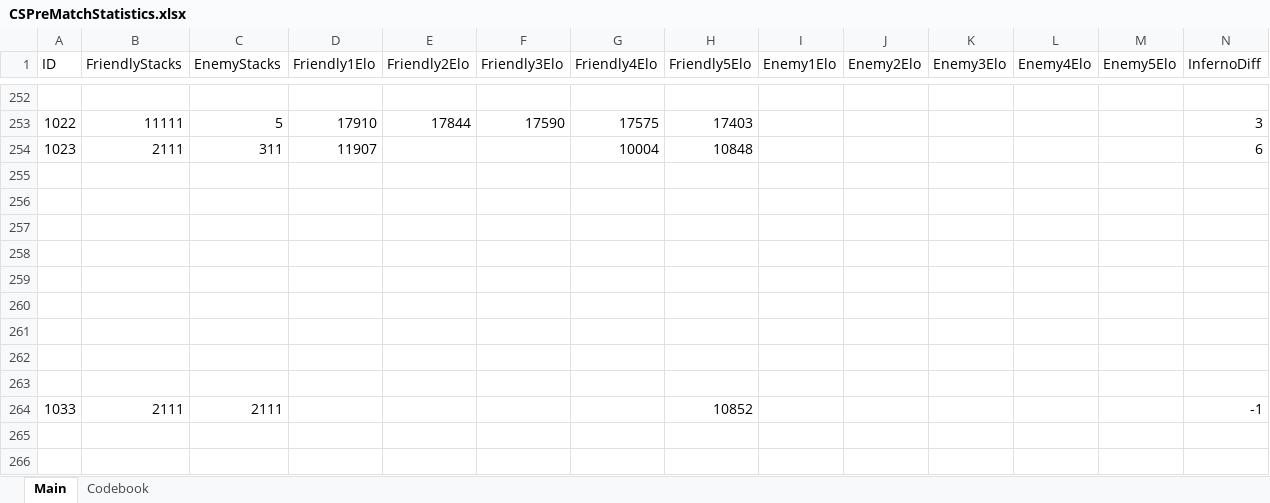
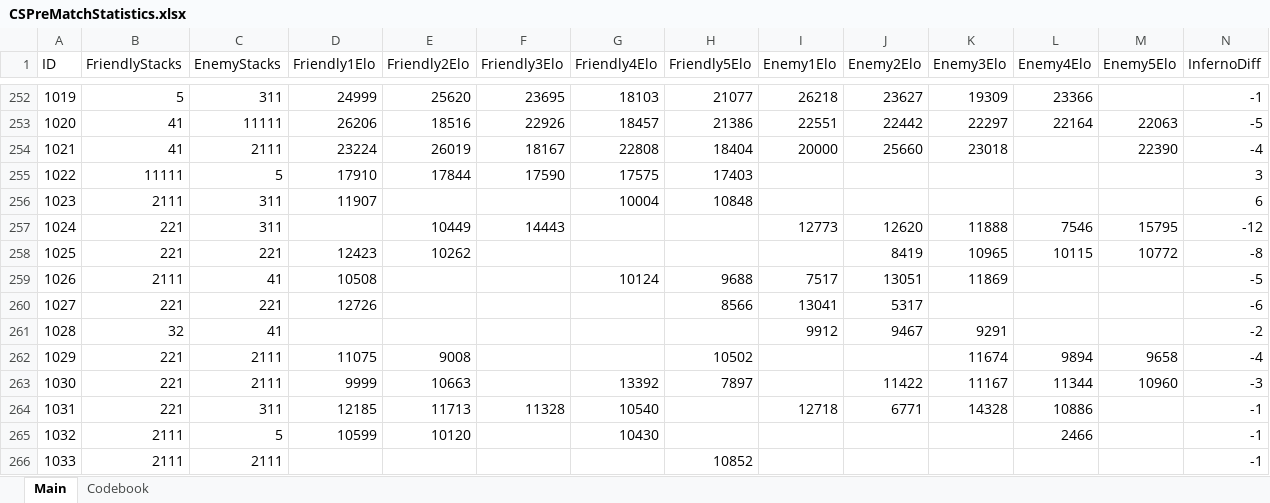
Before and after one commit to HardWare68/HardWareWebsite, an Excel workbook: datasets/xlsx/CSPreMatchStatistics.xlsx, sheet Main, drawn as a sheet; only a part is shown, gaps mark what is left out; values as stored, in another font and other column widths than the file's, no borders; addresses are those after the commit; rows hold the shown columns only; the diff covers the shown part only; the diff names each change by its address in the sheet, - before the commit and + after, or states it on an @@ line.

```diff
--- a/datasets/xlsx/CSPreMatchStatistics.xlsx (sheet Main)
+++ b/datasets/xlsx/CSPreMatchStatistics.xlsx (sheet Main)
-row 252: (empty)
+row 252: 1019 | 5 | 311 | 24999 | 25620 | 23695 | 18103 | 21077 | 26218 | 23627 | 19309 | 23366 |  | -1
+row 253: 1020 | 41 | 11111 | 26206 | 18516 | 22926 | 18457 | 21386 | 22551 | 22442 | 22297 | 22164 | 22063 | -5
+row 254: 1021 | 41 | 2111 | 23224 | 26019 | 18167 | 22808 | 18404 | 20000 | 25660 | 23018 |  | 22390 | -4
-row 257: (empty)
+row 257: 1024 | 221 | 311 |  | 10449 | 14443 |  |  | 12773 | 12620 | 11888 | 7546 | 15795 | -12
-row 258: (empty)
+row 258: 1025 | 221 | 221 | 12423 | 10262 |  |  |  |  | 8419 | 10965 | 10115 | 10772 | -8
-row 259: (empty)
+row 259: 1026 | 2111 | 41 | 10508 |  |  | 10124 | 9688 | 7517 | 13051 | 11869 |  |  | -5
-row 260: (empty)
+row 260: 1027 | 221 | 221 | 12726 |  |  |  | 8566 | 13041 | 5317 |  |  |  | -6
-row 261: (empty)
+row 261: 1028 | 32 | 41 |  |  |  |  |  | 9912 | 9467 | 9291 |  |  | -2
-row 262: (empty)
+row 262: 1029 | 221 | 2111 | 11075 | 9008 |  |  | 10502 |  |  | 11674 | 9894 | 9658 | -4
-row 263: (empty)
+row 263: 1030 | 221 | 2111 | 9999 | 10663 |  | 13392 | 7897 |  | 11422 | 11167 | 11344 | 10960 | -3
-row 264: (empty)
+row 264: 1031 | 221 | 311 | 12185 | 11713 | 11328 | 10540 |  | 12718 | 6771 | 14328 | 10886 |  | -1
-row 265: (empty)
+row 265: 1032 | 2111 | 5 | 10599 | 10120 |  | 10430 |  |  |  |  | 2466 |  | -1
```
Also changed, not shown: 325 edited cells elsewhere in this sheet, datasets/xlsx/CounterStrike2.xlsx.
